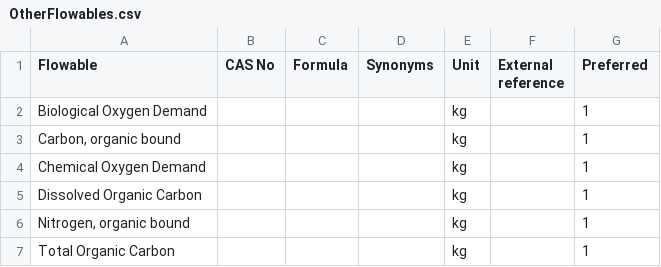
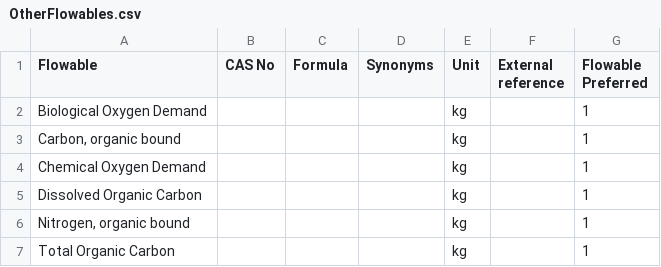
Before and after one commit to USEPA/fedelemflowlist, a CSV file: fedelemflowlist/input/OtherFlowables.csv, drawn as a sheet.

```diff
--- a/fedelemflowlist/input/OtherFlowables.csv
+++ b/fedelemflowlist/input/OtherFlowables.csv
@@ -1,2 +1,2 @@
-Flowable,CAS No,Formula,Synonyms,Unit,External reference,Preferred
+Flowable,CAS No,Formula,Synonyms,Unit,External reference,Flowable Preferred
 Biological Oxygen Demand,,,,kg,,1
```
Also changed, not shown: fedelemflowlist/input/GeologicalFlowables.csv, fedelemflowlist/input/WaterFlowables.csv, 1 other file.
